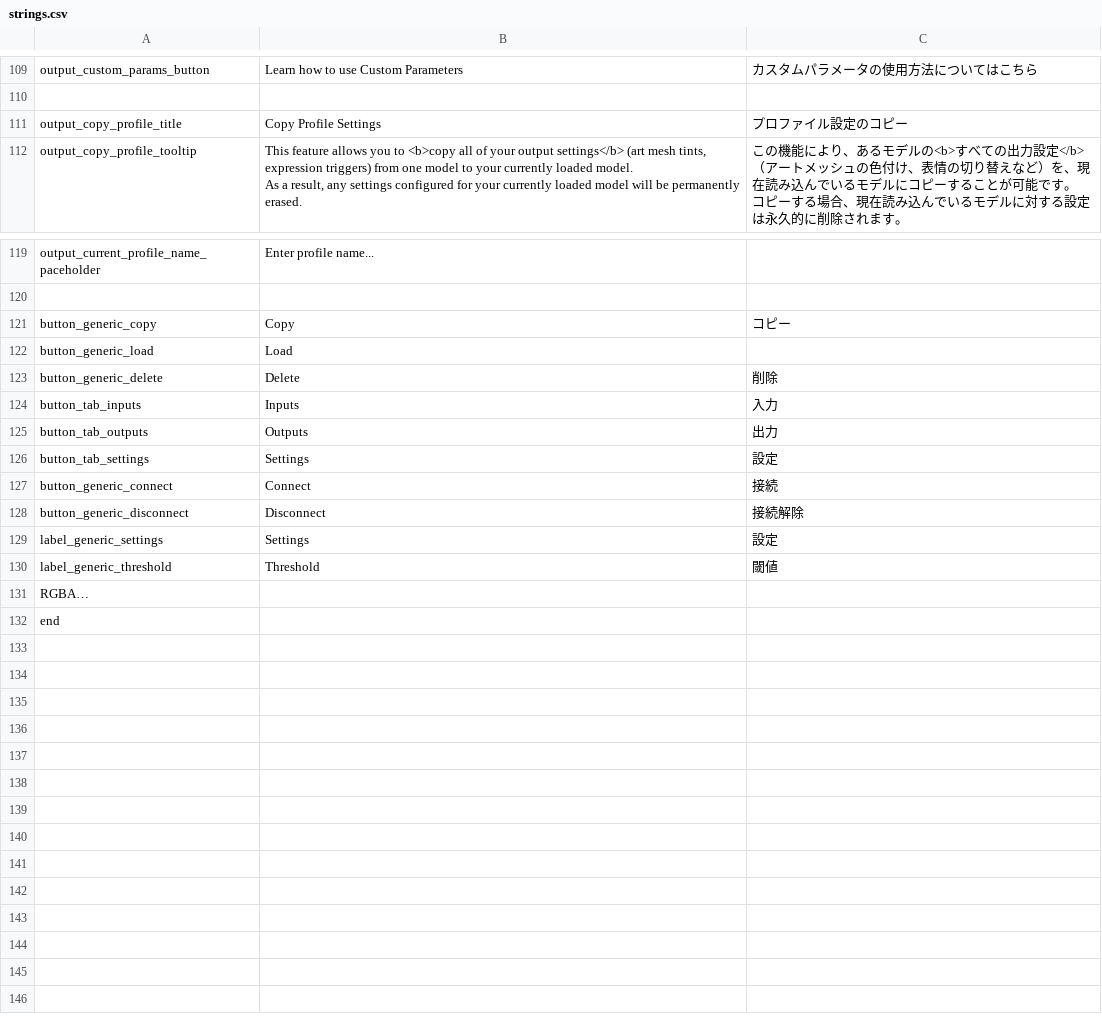
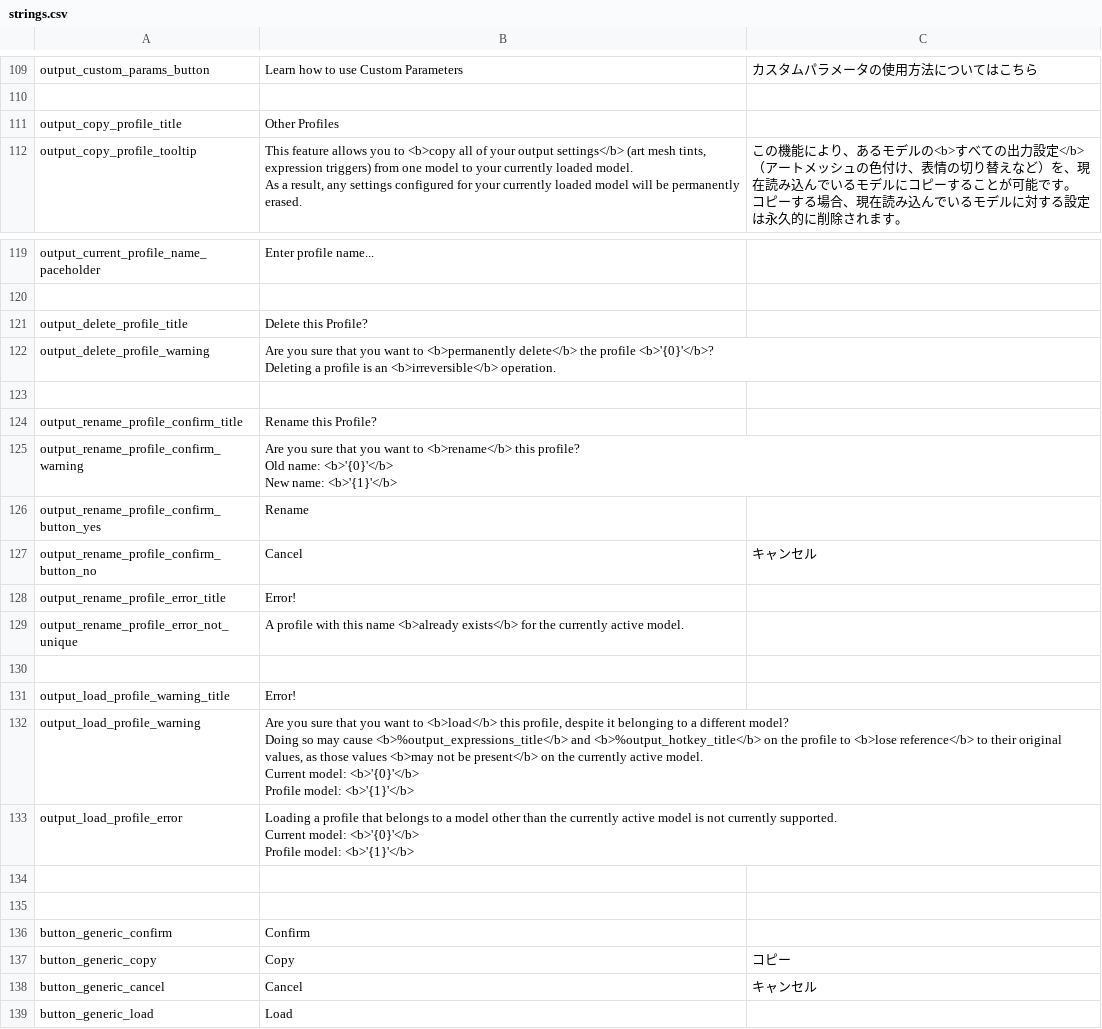
Before and after one commit to FomTarro/vts-heartrate, a CSV file: Assets/Localization/strings.csv, drawn as a sheet; only a part is shown, gaps mark what is left out; the shorter side is filled out with more unchanged rows; ↵ is a line break in a cell; the diff names each change by its address in the sheet, - before the commit and + after, or states it on an @@ line.

Commit message:
profile system seems functional

```diff
--- a/Assets/Localization/strings.csv
+++ b/Assets/Localization/strings.csv
-B111: Copy Profile Settings
+B111: Other Profiles
-C111: プロファイル設定のコピー
+C111: (empty)
+row 121: output_delete_profile_title | Delete this Profile?
+row 122: output_delete_profile_warning | Are you sure that you want to <b>permanently delete</b> the profile <b>'{0}'</b>? ↵ Deleting a profile is an <b>irreversible</b> operation.
+row 123: (empty)
+row 124: output_rename_profile_confirm_title | Rename this Profile?
+row 125: output_rename_profile_confirm_warning | Are you sure that you want to <b>rename</b> this profile? ↵ Old name: <b>'{0}'</b> ↵ New name: <b>'{1}'</b>
+row 126: output_rename_profile_confirm_button_yes | Rename
+row 127: output_rename_profile_confirm_button_no | Cancel | キャンセル
+row 128: output_rename_profile_error_title | Error!
+row 129: output_rename_profile_error_not_unique | A profile with this name <b>already exists</b> for the currently active model.
+row 130: (empty)
+row 131: output_load_profile_warning_title | Error!
+row 132: output_load_profile_warning | Are you sure that you want to <b>load</b> this profile, despite it belonging to a different model? ↵ Doing so may cause <b>%output_expressions_title</b> and <b>%output_hotkey_title</b> on the profile to <b>lose reference</b> to their original values, as those values <b>may not be present</b> on the currently active model. ↵ Current model: <b>'{0}'</b> ↵ Profile model: <b>'{1}'</b>
+row 133: output_load_profile_error | Loading a profile that belongs to a model other than the currently active model is not currently supported. ↵ Current model: <b>'{0}'</b> ↵ Profile model: <b>'{1}'</b>
+row 134: (empty)
+row 135: (empty)
+row 136: button_generic_confirm | Confirm
+row 138: button_generic_cancel | Cancel | キャンセル
```
Also changed, not shown: 20 other files.
